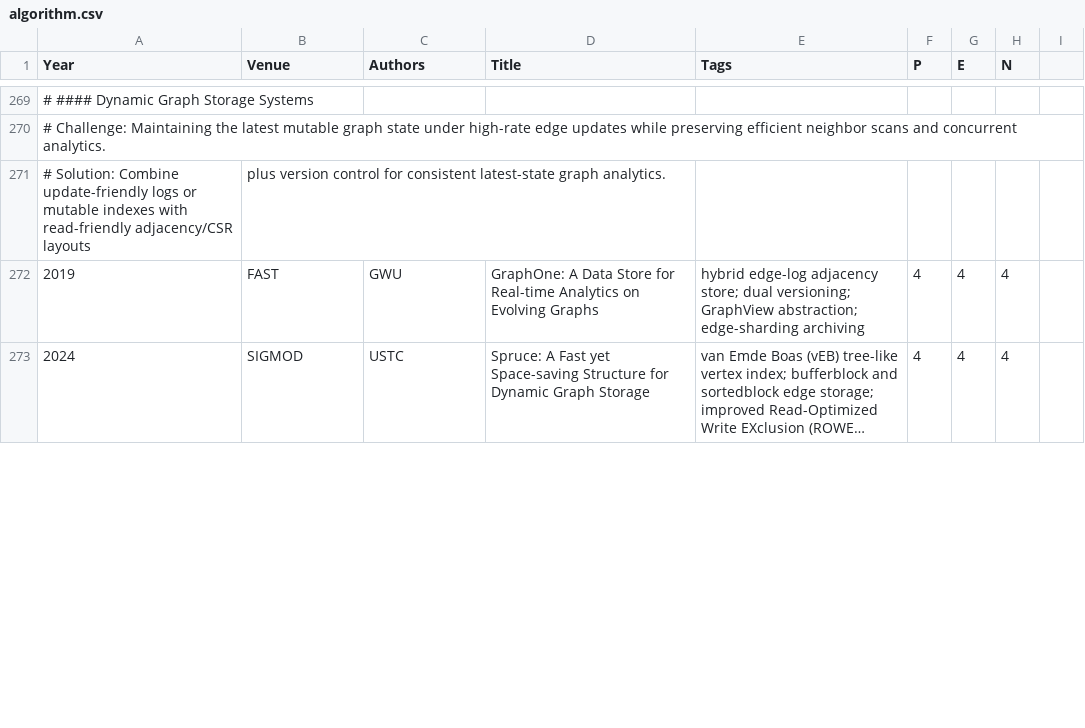
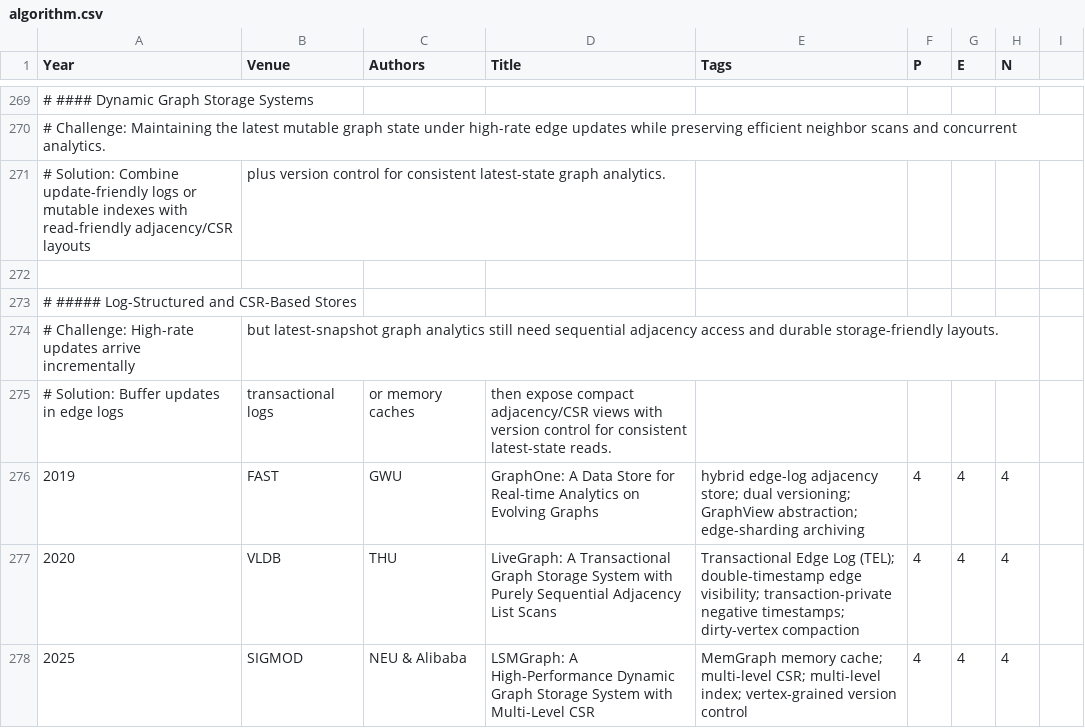
Before and after one commit to pku-lemonade/review, a CSV file: docs/data/software/algorithm.csv, drawn as a sheet; only a part is shown, gaps mark what is left out; the shorter side is filled out with more unchanged rows; long unchanged cells end in …; the diff covers the shown part only; the diff names each change by its address in the sheet, - before the commit and + after, or states it on an @@ line.

Commit message:
Add dynamic graph storage papers to algorithm paper list

```diff
--- a/docs/data/software/algorithm.csv
+++ b/docs/data/software/algorithm.csv
+row 272: (empty)
+row 273: # ##### Log-Structured and CSR-Based Stores
+row 274: # Challenge: High-rate updates arrive incrementally | but latest-snapshot graph analytics still need sequential adjacency access and durable storage-friendly layouts.
+row 275: # Solution: Buffer updates in edge logs | transactional logs | or memory caches | then expose compact adjacency/CSR views with version control for consistent latest-state reads.
+row 277: 2020 | VLDB | THU | LiveGraph: A Transactional Graph Storage System with Purely Sequential Adjacency List Scans | Transactional Edge Log (TEL); double-timestamp edge visibility; transaction-private negative timestamps; dirty-vertex compaction | 4 | 4 | 4
+row 278: 2025 | SIGMOD | NEU & Alibaba | LSMGraph: A High-Performance Dynamic Graph Storage System with Multi-Level CSR | MemGraph memory cache; multi-level CSR; multi-level index; vertex-grained version control | 4 | 4 | 4
```
Also changed, not shown: 5 added rows and 4 edited cells elsewhere in this file.
